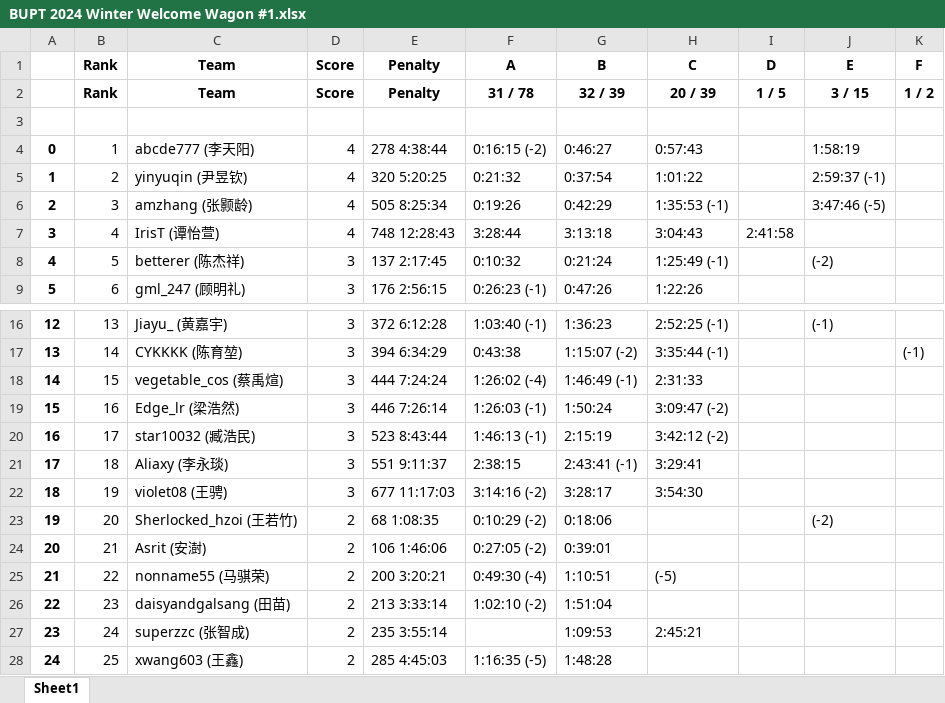
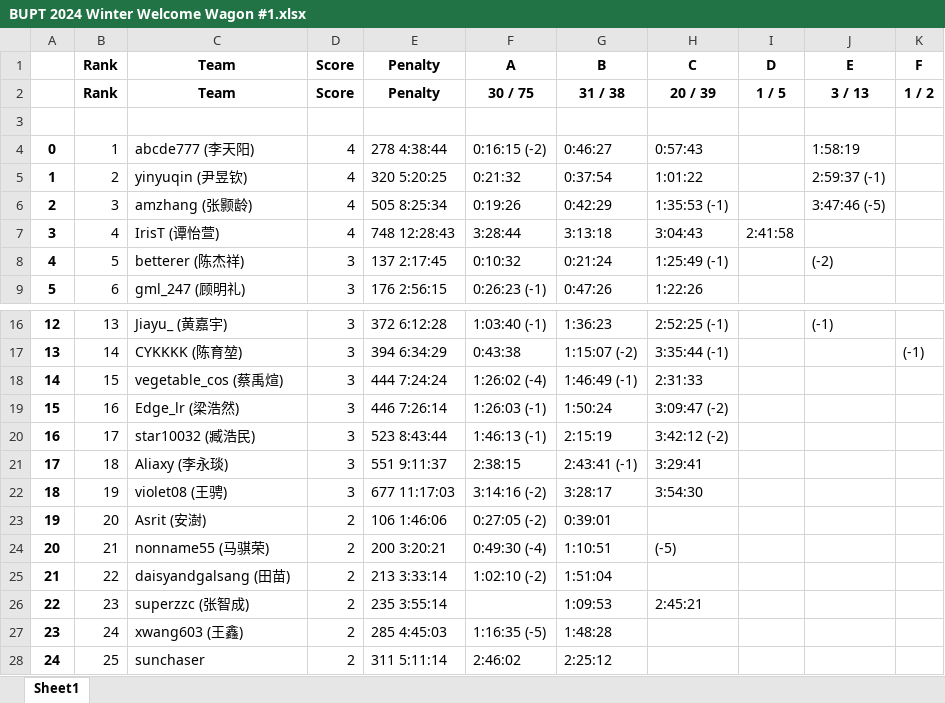
Before and after one commit to selfmade-softs/BUPT-ACM-2024-winter, an Excel workbook: ranks/BUPT 2024 Winter Welcome Wagon #1.xlsx, sheet Sheet1, drawn as a sheet; only a part is shown, gaps mark what is left out; values as stored, in another font and other column widths than the file's, no borders; the diff covers the shown part only; the diff names each change by its address in the sheet, - before the commit and + after, or states it on an @@ line.

```diff
--- a/ranks/BUPT 2024 Winter Welcome Wagon #1.xlsx (sheet Sheet1)
+++ b/ranks/BUPT 2024 Winter Welcome Wagon #1.xlsx (sheet Sheet1)
-F2 (A): 31 / 78
+F2 (A): 30 / 75
-G2 (B): 32 / 39
+G2 (B): 31 / 38
-J2 (E): 3 / 15
+J2 (E): 3 / 13
-C23 (Team): Sherlocked_hzoi (王若竹)
+C23 (Team): Asrit (安澍)
-E23 (Penalty): 68 1:08:35
+E23 (Penalty): 106 1:46:06
-F23 (A): 0:10:29 (-2)
+F23 (A): 0:27:05 (-2)
-G23 (B): 0:18:06
+G23 (B): 0:39:01
-J23 (E): (-2)
+J23 (E): (empty)
-C24 (Team): Asrit (安澍)
+C24 (Team): nonname55 (马骐荣)
-E24 (Penalty): 106 1:46:06
+E24 (Penalty): 200 3:20:21
-F24 (A): 0:27:05 (-2)
+F24 (A): 0:49:30 (-4)
-G24 (B): 0:39:01
+G24 (B): 1:10:51
-H24 (C): (empty)
+H24 (C): (-5)
-C25 (Team): nonname55 (马骐荣)
+C25 (Team): daisyandgalsang (田苗)
-E25 (Penalty): 200 3:20:21
+E25 (Penalty): 213 3:33:14
-F25 (A): 0:49:30 (-4)
+F25 (A): 1:02:10 (-2)
-G25 (B): 1:10:51
+G25 (B): 1:51:04
-H25 (C): (-5)
+H25 (C): (empty)
-C26 (Team): daisyandgalsang (田苗)
+C26 (Team): superzzc (张智成)
-E26 (Penalty): 213 3:33:14
+E26 (Penalty): 235 3:55:14
-F26 (A): 1:02:10 (-2)
+F26 (A): (empty)
-G26 (B): 1:51:04
+G26 (B): 1:09:53
-H26 (C): (empty)
+H26 (C): 2:45:21
-C27 (Team): superzzc (张智成)
+C27 (Team): xwang603 (王鑫)
-E27 (Penalty): 235 3:55:14
+E27 (Penalty): 285 4:45:03
-F27 (A): (empty)
+F27 (A): 1:16:35 (-5)
-G27 (B): 1:09:53
+G27 (B): 1:48:28
-H27 (C): 2:45:21
+H27 (C): (empty)
-C28 (Team): xwang603 (王鑫)
+C28 (Team): sunchaser
-E28 (Penalty): 285 4:45:03
+E28 (Penalty): 311 5:11:14
-F28 (A): 1:16:35 (-5)
+F28 (A): 2:46:02
-G28 (B): 1:48:28
+G28 (B): 2:25:12
```
Also changed, not shown: 1 removed row, 27 edited cells and row numbers in column A elsewhere in this sheet, ranks/BUPT 2024 Winter Welcome Wagon #2.xlsx, record.xlsx.
